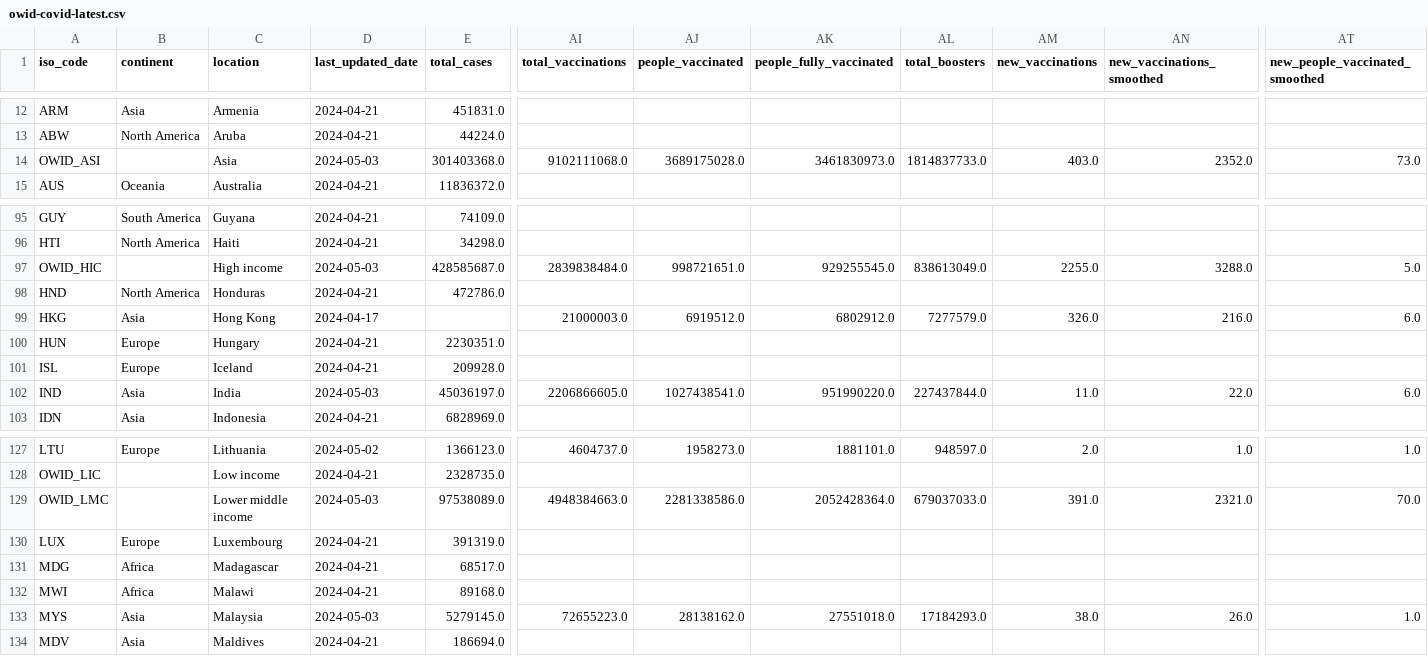
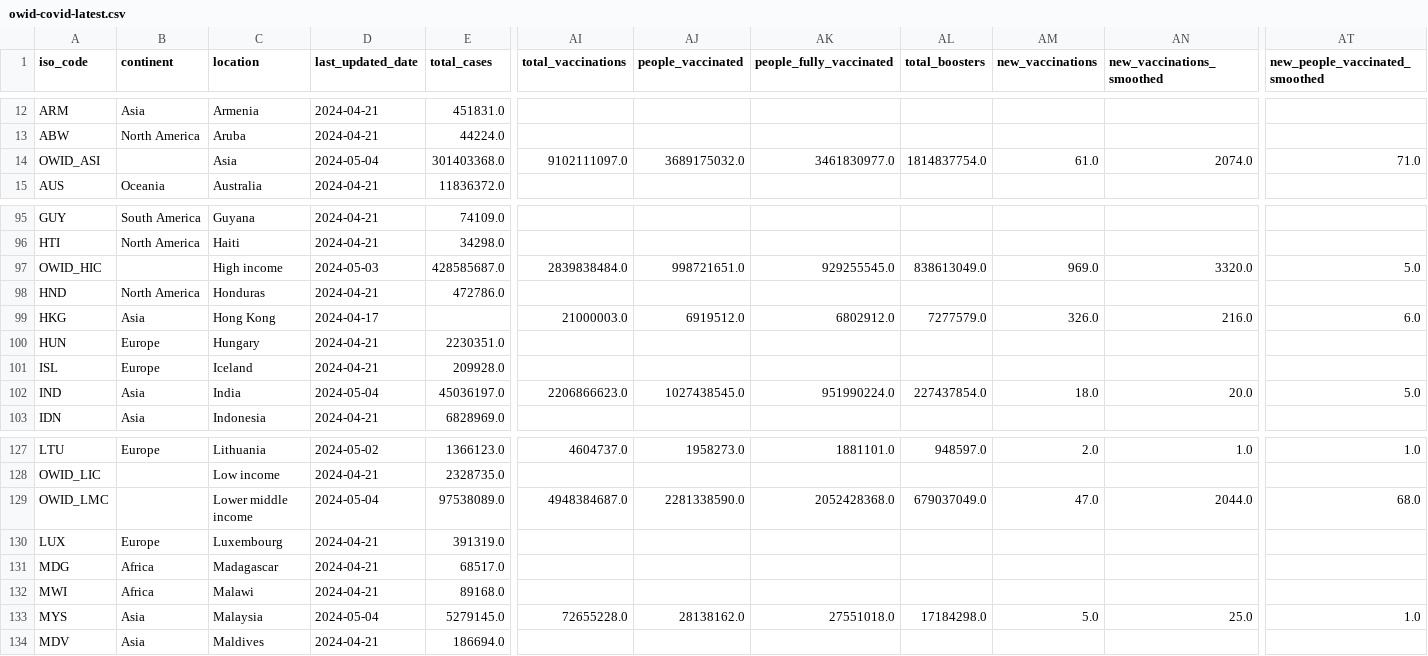
Before and after one commit to lesterholy/covid-19-data, a CSV file: public/data/latest/owid-covid-latest.csv, drawn as a sheet; only a part is shown, gaps mark what is left out; the diff covers the shown part only; the diff names each change by its address in the sheet, - before the commit and + after, or states it on an @@ line.

Commit message:
data(megafile): automated update

```diff
--- a/public/data/latest/owid-covid-latest.csv
+++ b/public/data/latest/owid-covid-latest.csv
-D14 (last_updated_date): 2024-05-03
+D14 (last_updated_date): 2024-05-04
-AI14 (total_vaccinations): 9102111068.0
+AI14 (total_vaccinations): 9102111097.0
-AJ14 (people_vaccinated): 3689175028.0
+AJ14 (people_vaccinated): 3689175032.0
-AK14 (people_fully_vaccinated): 3461830973.0
+AK14 (people_fully_vaccinated): 3461830977.0
-AL14 (total_boosters): 1814837733.0
+AL14 (total_boosters): 1814837754.0
-AM14 (new_vaccinations): 403.0
+AM14 (new_vaccinations): 61.0
-AN14 (new_vaccinations_smoothed): 2352.0
+AN14 (new_vaccinations_smoothed): 2074.0
-AT14 (new_people_vaccinated_smoothed): 73.0
+AT14 (new_people_vaccinated_smoothed): 71.0
-AM97 (new_vaccinations): 2255.0
+AM97 (new_vaccinations): 969.0
-AN97 (new_vaccinations_smoothed): 3288.0
+AN97 (new_vaccinations_smoothed): 3320.0
-D102 (last_updated_date): 2024-05-03
+D102 (last_updated_date): 2024-05-04
-AI102 (total_vaccinations): 2206866605.0
+AI102 (total_vaccinations): 2206866623.0
-AJ102 (people_vaccinated): 1027438541.0
+AJ102 (people_vaccinated): 1027438545.0
-AK102 (people_fully_vaccinated): 951990220.0
+AK102 (people_fully_vaccinated): 951990224.0
-AL102 (total_boosters): 227437844.0
+AL102 (total_boosters): 227437854.0
-AM102 (new_vaccinations): 11.0
+AM102 (new_vaccinations): 18.0
-AN102 (new_vaccinations_smoothed): 22.0
+AN102 (new_vaccinations_smoothed): 20.0
-AT102 (new_people_vaccinated_smoothed): 6.0
+AT102 (new_people_vaccinated_smoothed): 5.0
-D129 (last_updated_date): 2024-05-03
+D129 (last_updated_date): 2024-05-04
-AI129 (total_vaccinations): 4948384663.0
+AI129 (total_vaccinations): 4948384687.0
-AJ129 (people_vaccinated): 2281338586.0
+AJ129 (people_vaccinated): 2281338590.0
-AK129 (people_fully_vaccinated): 2052428364.0
+AK129 (people_fully_vaccinated): 2052428368.0
-AL129 (total_boosters): 679037033.0
+AL129 (total_boosters): 679037049.0
-AM129 (new_vaccinations): 391.0
+AM129 (new_vaccinations): 47.0
-AN129 (new_vaccinations_smoothed): 2321.0
+AN129 (new_vaccinations_smoothed): 2044.0
-AT129 (new_people_vaccinated_smoothed): 70.0
+AT129 (new_people_vaccinated_smoothed): 68.0
-D133 (last_updated_date): 2024-05-03
+D133 (last_updated_date): 2024-05-04
-AI133 (total_vaccinations): 72655223.0
+AI133 (total_vaccinations): 72655228.0
-AL133 (total_boosters): 17184293.0
+AL133 (total_boosters): 17184298.0
-AM133 (new_vaccinations): 38.0
+AM133 (new_vaccinations): 5.0
-AN133 (new_vaccinations_smoothed): 26.0
+AN133 (new_vaccinations_smoothed): 25.0
```
Also changed, not shown: 22 edited cells elsewhere in this file, 9 other files.
